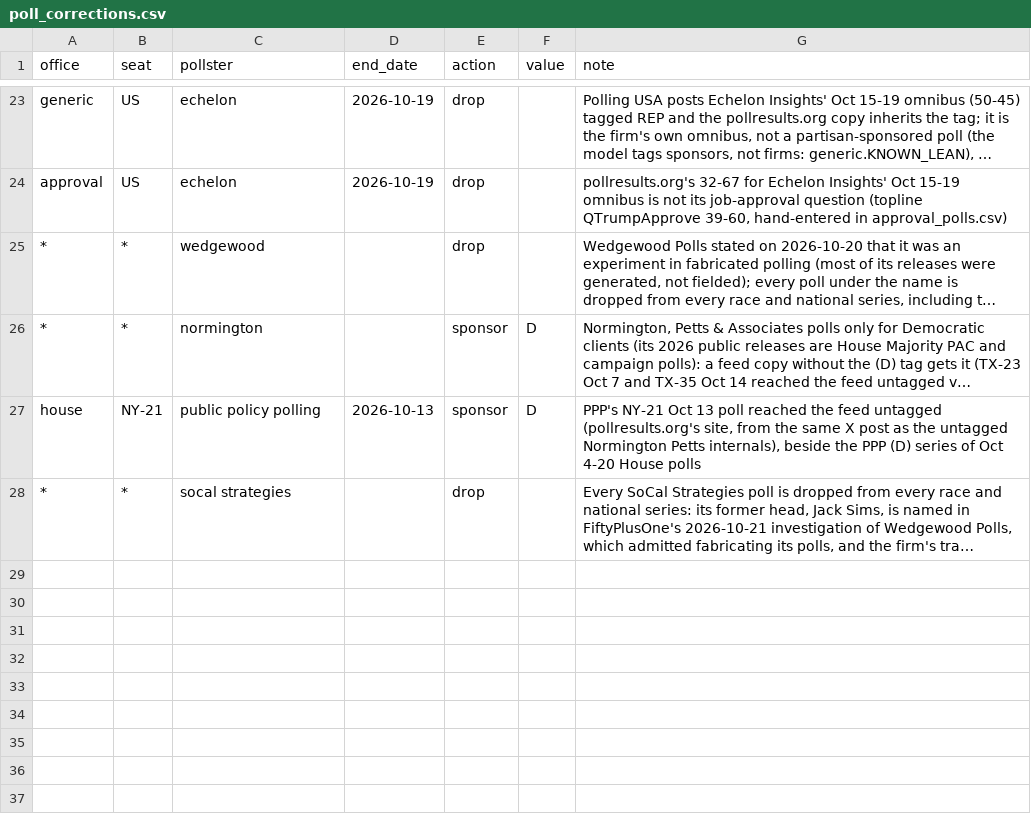
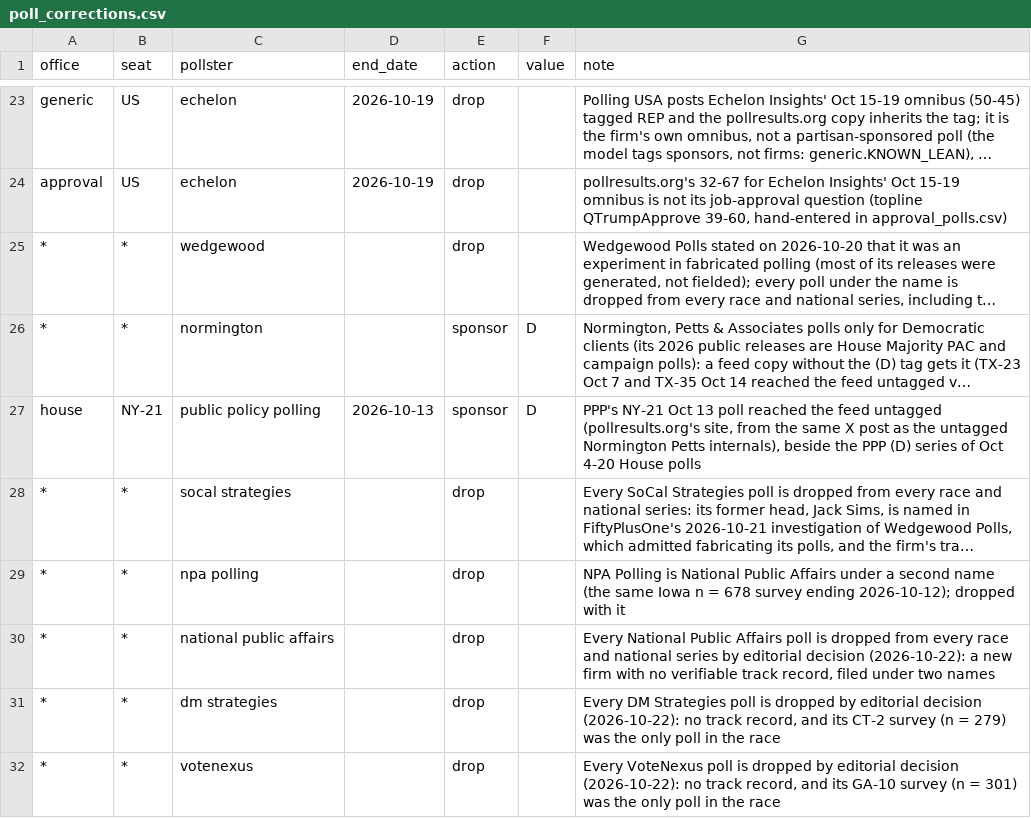
Before and after one commit to scorvec/midterms-2026, a CSV file: data/manual/poll_corrections.csv, drawn as a sheet; only a part is shown, gaps mark what is left out; long unchanged cells end in …; the diff names each change by its address in the sheet, - before the commit and + after, or states it on an @@ line.

```diff
--- a/data/manual/poll_corrections.csv
+++ b/data/manual/poll_corrections.csv
+row 29: * | * | npa polling |  | drop |  | NPA Polling is National Public Affairs under a second name (the same Iowa n = 678 survey ending 2026-10-12); dropped with it
+row 30: * | * | national public affairs |  | drop |  | Every National Public Affairs poll is dropped from every race and national series by editorial decision (2026-10-22): a new firm with no verifiable track record, filed under two names
+row 31: * | * | dm strategies |  | drop |  | Every DM Strategies poll is dropped by editorial decision (2026-10-22): no track record, and its CT-2 survey (n = 279) was the only poll in the race
+row 32: * | * | votenexus |  | drop |  | Every VoteNexus poll is dropped by editorial decision (2026-10-22): no track record, and its GA-10 survey (n = 301) was the only poll in the race
```
